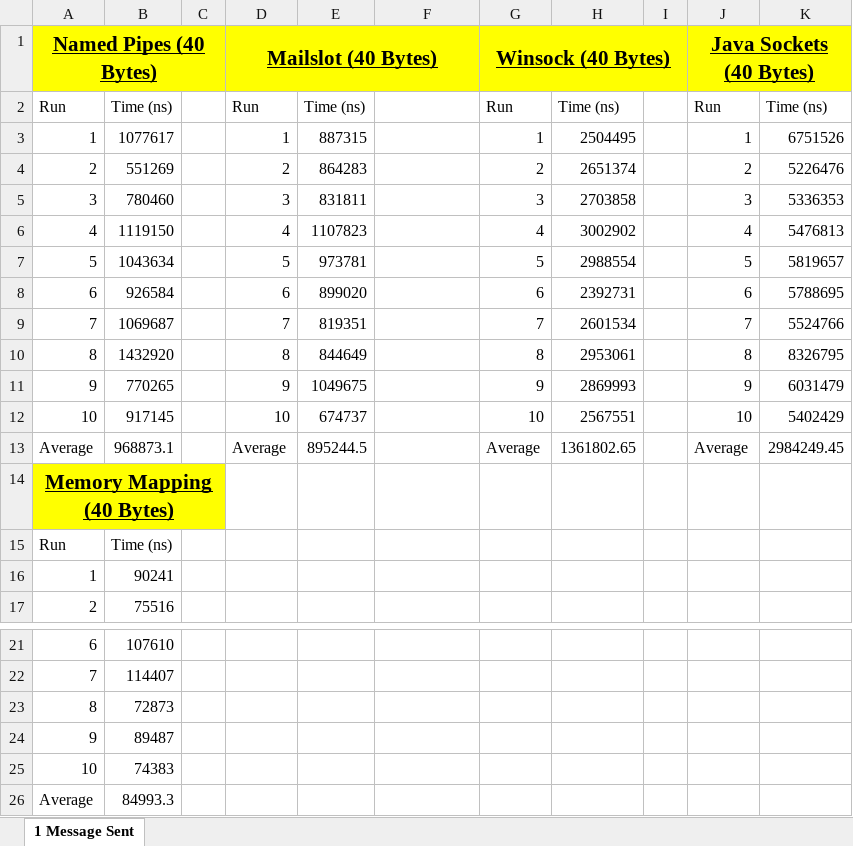
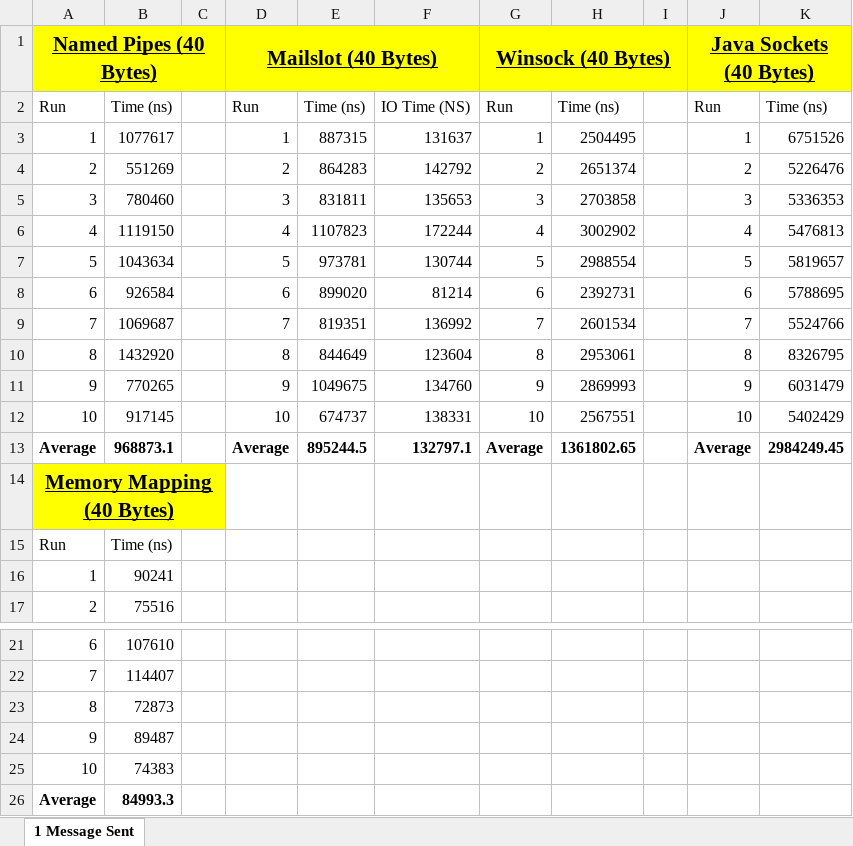
Before and after one commit to dylsmith8/JavaIPC, an Excel workbook: Implementation/Testing/Results/timings.xlsx, sheet 1 Message Sent, drawn as a sheet; only a part is shown, gaps mark what is left out; values as stored, in another font and other column widths than the file's, no borders; the diff names each change by its address in the sheet, - before the commit and + after, or states it on an @@ line.

Commit message:
Added timings

```diff
--- a/Implementation/Testing/Results/timings.xlsx (sheet 1 Message Sent)
+++ b/Implementation/Testing/Results/timings.xlsx (sheet 1 Message Sent)
-F2: (empty)
+F2: IO Time (NS)
-F3: (empty)
+F3: 131637
-F4: (empty)
+F4: 142792
-F5: (empty)
+F5: 135653
-F6: (empty)
+F6: 172244
-F7: (empty)
+F7: 130744
-F8: (empty)
+F8: 81214
-F9: (empty)
+F9: 136992
-F10: (empty)
+F10: 123604
-F11: (empty)
+F11: 134760
-F12: (empty)
+F12: 138331
-A13:B13 bold: off
+A13:B13 bold: on
-D13:E13 bold: off
+D13:E13 bold: on
-F13: (empty)
+F13: 132797.1
-G13:H13 bold: off
+G13:H13 bold: on
-J13:K13 bold: off
+J13:K13 bold: on
-A26:B26 bold: off
+A26:B26 bold: on
```
Also changed, not shown: 1 other file.
